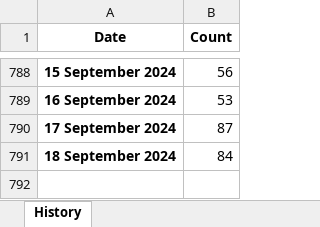
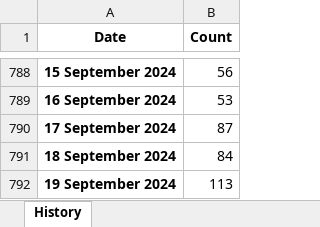
Before and after one commit to esfalsa/puree, an Excel workbook: data/history.xlsx, sheet History, drawn as a sheet; only a part is shown, gaps mark what is left out; values as stored, in another font and other column widths than the file's, no borders; the diff names each change by its address in the sheet, - before the commit and + after, or states it on an @@ line.

```diff
--- a/data/history.xlsx (sheet History)
+++ b/data/history.xlsx (sheet History)
+row 792: 19 September 2024 | 113
```
Also changed, not shown: 3 other files.
